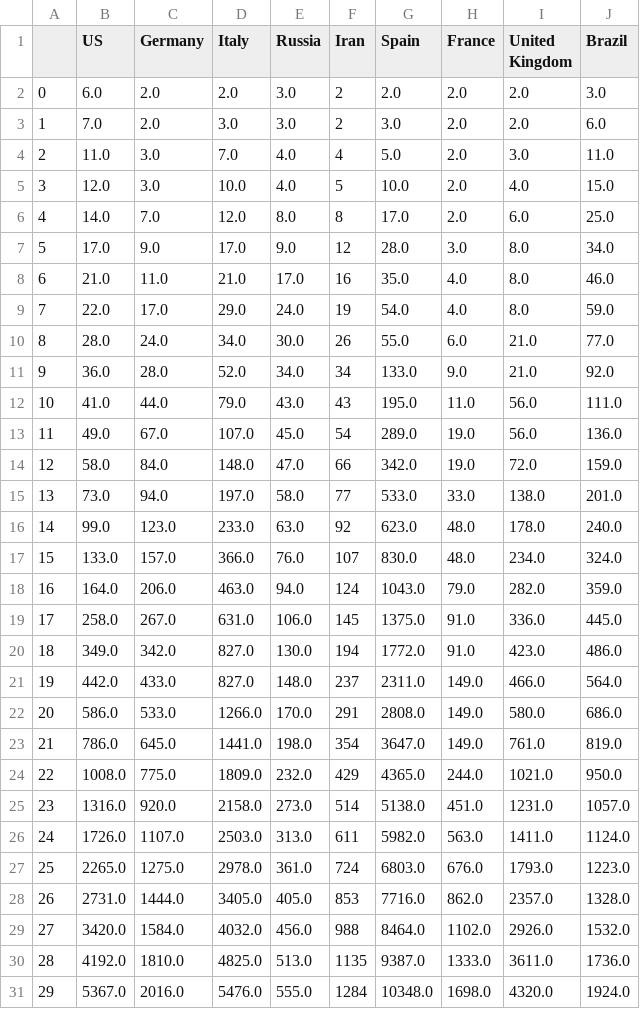
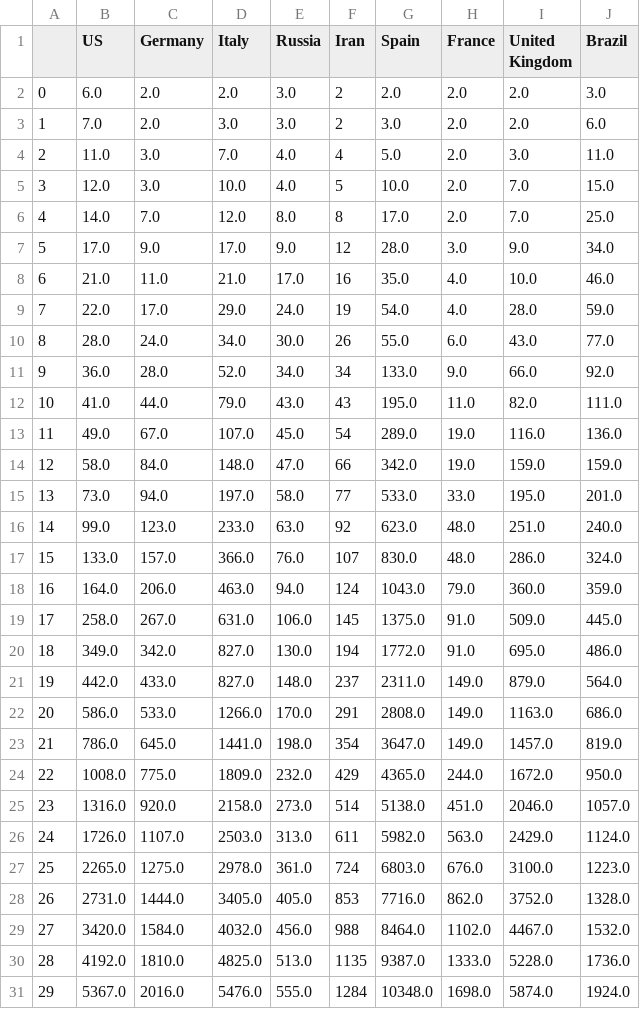
Before and after one commit to dmitripr/covid19, a CSV file: data/country_deaths_comparison.csv, drawn as a sheet; only a part is shown; the diff covers the shown part only.

```diff
--- a/data/country_deaths_comparison.csv
+++ b/data/country_deaths_comparison.csv
@@ -4,28 +4,28 @@
 2,11.0,3.0,7.0,4.0,4,5.0,2.0,3.0,11.0
-3,12.0,3.0,10.0,4.0,5,10.0,2.0,4.0,15.0
-4,14.0,7.0,12.0,8.0,8,17.0,2.0,6.0,25.0
-5,17.0,9.0,17.0,9.0,12,28.0,3.0,8.0,34.0
-6,21.0,11.0,21.0,17.0,16,35.0,4.0,8.0,46.0
-7,22.0,17.0,29.0,24.0,19,54.0,4.0,8.0,59.0
-8,28.0,24.0,34.0,30.0,26,55.0,6.0,21.0,77.0
-9,36.0,28.0,52.0,34.0,34,133.0,9.0,21.0,92.0
-10,41.0,44.0,79.0,43.0,43,195.0,11.0,56.0,111.0
-11,49.0,67.0,107.0,45.0,54,289.0,19.0,56.0,136.0
-12,58.0,84.0,148.0,47.0,66,342.0,19.0,72.0,159.0
-13,73.0,94.0,197.0,58.0,77,533.0,33.0,138.0,201.0
-14,99.0,123.0,233.0,63.0,92,623.0,48.0,178.0,240.0
-15,133.0,157.0,366.0,76.0,107,830.0,48.0,234.0,324.0
-16,164.0,206.0,463.0,94.0,124,1043.0,79.0,282.0,359.0
-17,258.0,267.0,631.0,106.0,145,1375.0,91.0,336.0,445.0
-18,349.0,342.0,827.0,130.0,194,1772.0,91.0,423.0,486.0
-19,442.0,433.0,827.0,148.0,237,2311.0,149.0,466.0,564.0
-20,586.0,533.0,1266.0,170.0,291,2808.0,149.0,580.0,686.0
-21,786.0,645.0,1441.0,198.0,354,3647.0,149.0,761.0,819.0
-22,1008.0,775.0,1809.0,232.0,429,4365.0,244.0,1021.0,950.0
-23,1316.0,920.0,2158.0,273.0,514,5138.0,451.0,1231.0,1057.0
-24,1726.0,1107.0,2503.0,313.0,611,5982.0,563.0,1411.0,1124.0
-25,2265.0,1275.0,2978.0,361.0,724,6803.0,676.0,1793.0,1223.0
-26,2731.0,1444.0,3405.0,405.0,853,7716.0,862.0,2357.0,1328.0
-27,3420.0,1584.0,4032.0,456.0,988,8464.0,1102.0,2926.0,1532.0
-28,4192.0,1810.0,4825.0,513.0,1135,9387.0,1333.0,3611.0,1736.0
-29,5367.0,2016.0,5476.0,555.0,1284,10348.0,1698.0,4320.0,1924.0
+3,12.0,3.0,10.0,4.0,5,10.0,2.0,7.0,15.0
+4,14.0,7.0,12.0,8.0,8,17.0,2.0,7.0,25.0
+5,17.0,9.0,17.0,9.0,12,28.0,3.0,9.0,34.0
+6,21.0,11.0,21.0,17.0,16,35.0,4.0,10.0,46.0
+7,22.0,17.0,29.0,24.0,19,54.0,4.0,28.0,59.0
+8,28.0,24.0,34.0,30.0,26,55.0,6.0,43.0,77.0
+9,36.0,28.0,52.0,34.0,34,133.0,9.0,66.0,92.0
+10,41.0,44.0,79.0,43.0,43,195.0,11.0,82.0,111.0
+11,49.0,67.0,107.0,45.0,54,289.0,19.0,116.0,136.0
+12,58.0,84.0,148.0,47.0,66,342.0,19.0,159.0,159.0
+13,73.0,94.0,197.0,58.0,77,533.0,33.0,195.0,201.0
+14,99.0,123.0,233.0,63.0,92,623.0,48.0,251.0,240.0
+15,133.0,157.0,366.0,76.0,107,830.0,48.0,286.0,324.0
+16,164.0,206.0,463.0,94.0,124,1043.0,79.0,360.0,359.0
+17,258.0,267.0,631.0,106.0,145,1375.0,91.0,509.0,445.0
+18,349.0,342.0,827.0,130.0,194,1772.0,91.0,695.0,486.0
+19,442.0,433.0,827.0,148.0,237,2311.0,149.0,879.0,564.0
+20,586.0,533.0,1266.0,170.0,291,2808.0,149.0,1163.0,686.0
+21,786.0,645.0,1441.0,198.0,354,3647.0,149.0,1457.0,819.0
+22,1008.0,775.0,1809.0,232.0,429,4365.0,244.0,1672.0,950.0
+23,1316.0,920.0,2158.0,273.0,514,5138.0,451.0,2046.0,1057.0
+24,1726.0,1107.0,2503.0,313.0,611,5982.0,563.0,2429.0,1124.0
+25,2265.0,1275.0,2978.0,361.0,724,6803.0,676.0,3100.0,1223.0
+26,2731.0,1444.0,3405.0,405.0,853,7716.0,862.0,3752.0,1328.0
+27,3420.0,1584.0,4032.0,456.0,988,8464.0,1102.0,4467.0,1532.0
+28,4192.0,1810.0,4825.0,513.0,1135,9387.0,1333.0,5228.0,1736.0
+29,5367.0,2016.0,5476.0,555.0,1284,10348.0,1698.0,5874.0,1924.0
```
Also changed, not shown: 25 edited cells elsewhere in this file, data/country_confirmed_comparison.csv, data/predict_daily_growth_confirmed_comparison.csv, 10 other files.
